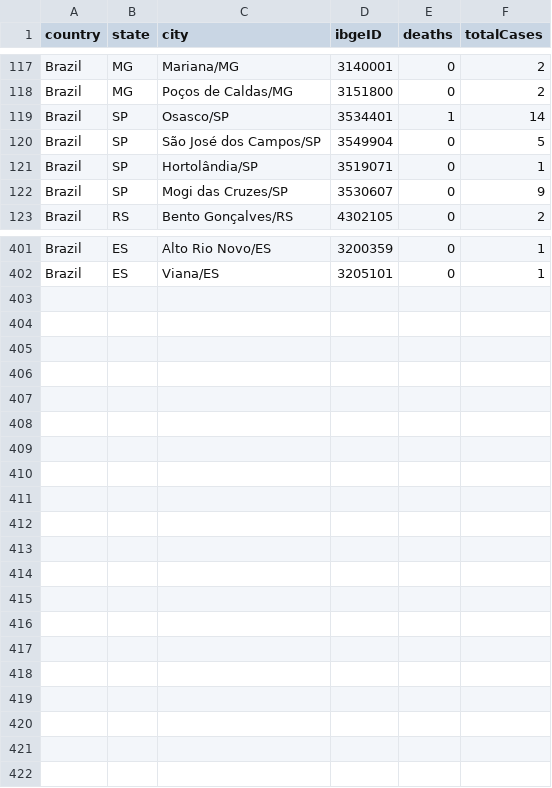
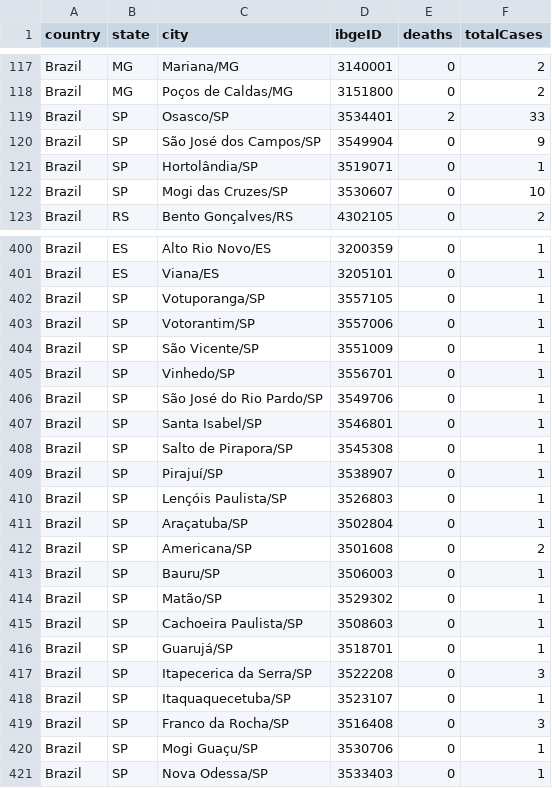
Before and after one commit to wcota/covid19br, a CSV file: cases-brazil-cities.csv, drawn as a sheet; only a part is shown, gaps mark what is left out; the diff covers the shown part only.

```diff
--- a/cases-brazil-cities.csv
+++ b/cases-brazil-cities.csv
@@ -118,6 +118,6 @@ Brazil,MG,Mariana/MG,3140001,0,2
 Brazil,MG,Poços de Caldas/MG,3151800,0,2
-Brazil,SP,Osasco/SP,3534401,1,14
-Brazil,SP,São José dos Campos/SP,3549904,0,5
+Brazil,SP,Osasco/SP,3534401,2,33
+Brazil,SP,São José dos Campos/SP,3549904,0,9
 Brazil,SP,Hortolândia/SP,3519071,0,1
-Brazil,SP,Mogi das Cruzes/SP,3530607,0,9
+Brazil,SP,Mogi das Cruzes/SP,3530607,0,10
 Brazil,RS,Bento Gonçalves/RS,4302105,0,2
@@ -402 +401,21 @@ Brazil,ES,Alto Rio Novo/ES,3200359,0,1
 Brazil,ES,Viana/ES,3205101,0,1
+Brazil,SP,Votuporanga/SP,3557105,0,1
+Brazil,SP,Votorantim/SP,3557006,0,1
+Brazil,SP,São Vicente/SP,3551009,0,1
+Brazil,SP,Vinhedo/SP,3556701,0,1
+Brazil,SP,São José do Rio Pardo/SP,3549706,0,1
+Brazil,SP,Santa Isabel/SP,3546801,0,1
+Brazil,SP,Salto de Pirapora/SP,3545308,0,1
+Brazil,SP,Pirajuí/SP,3538907,0,1
+Brazil,SP,Lençóis Paulista/SP,3526803,0,1
+Brazil,SP,Araçatuba/SP,3502804,0,1
+Brazil,SP,Americana/SP,3501608,0,2
+Brazil,SP,Bauru/SP,3506003,0,1
+Brazil,SP,Matão/SP,3529302,0,1
+Brazil,SP,Cachoeira Paulista/SP,3508603,0,1
+Brazil,SP,Guarujá/SP,3518701,0,1
+Brazil,SP,Itapecerica da Serra/SP,3522208,0,3
+Brazil,SP,Itaquaquecetuba/SP,3523107,0,1
+Brazil,SP,Franco da Rocha/SP,3516408,0,3
+Brazil,SP,Mogi Guaçu/SP,3530706,0,1
+Brazil,SP,Nova Odessa/SP,3533403,0,1
```
Also changed, not shown: 1 removed row and 32 edited cells elsewhere in this file, cases-brazil-states.csv, cases-gps.csv, 3 other files.
